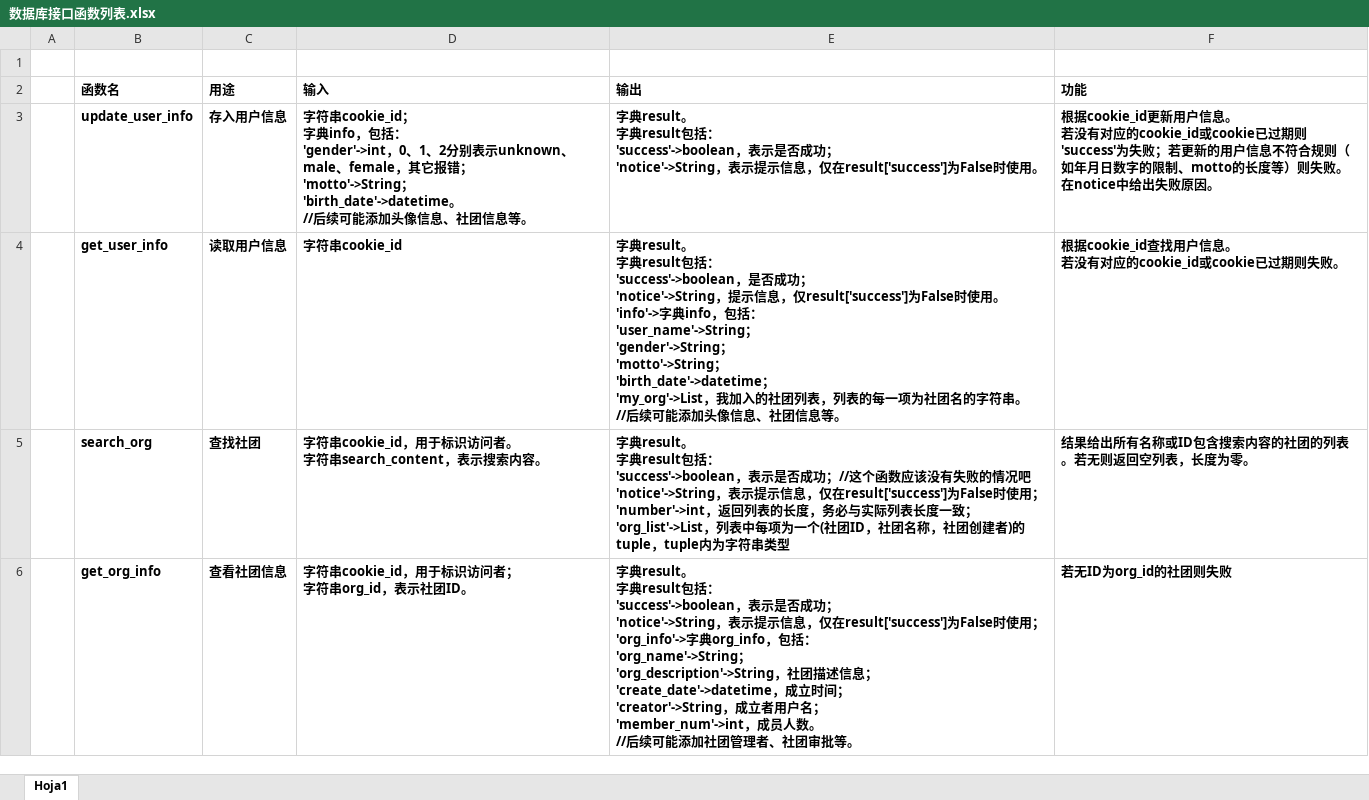
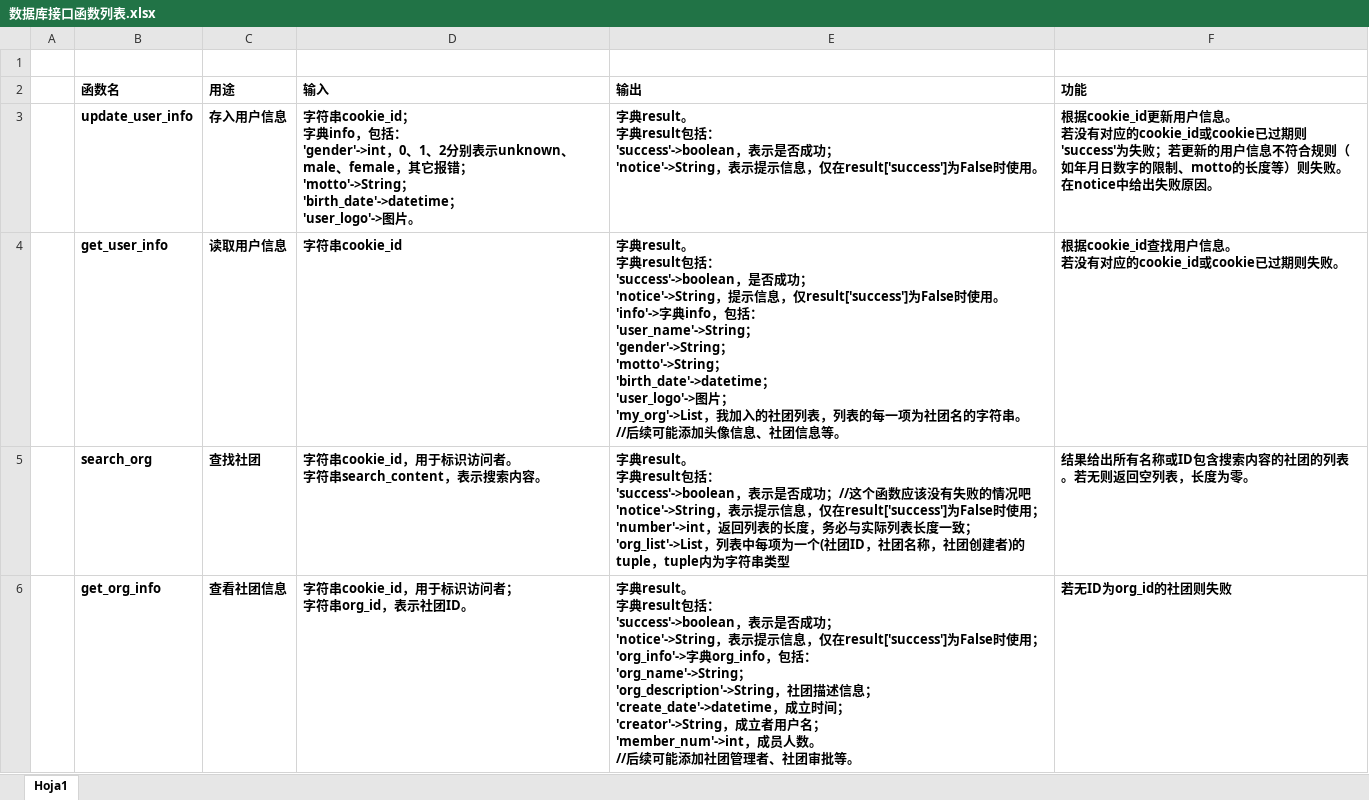
Before and after one commit to pikachu-whuscse201907/StudentAssosiationManagementPlatform, an Excel workbook: 数据库接口函数列表.xlsx, sheet Hoja1, drawn as a sheet; only a part is shown; values as stored, in another font and other column widths than the file's, no borders; ↵ is a line break in a cell; the diff names each change by its address in the sheet, - before the commit and + after, or states it on an @@ line.

```diff
--- a/数据库接口函数列表.xlsx (sheet Hoja1)
+++ b/数据库接口函数列表.xlsx (sheet Hoja1)
-D3 (输入): …'motto'->String； ↵ 'birth_date'->datetime。 ↵ //后续可能添加头像信息、社团信息等。
+D3 (输入): …'motto'->String； ↵ 'birth_date'->datetime； ↵ 'user_logo'->图片。
-E4 (输出): …； ↵ 'my_org'->List，…
+E4 (输出): …； ↵ 'user_logo'->图片； ↵ 'my_org'->List，…
```
Also changed, not shown: 8 other files.
